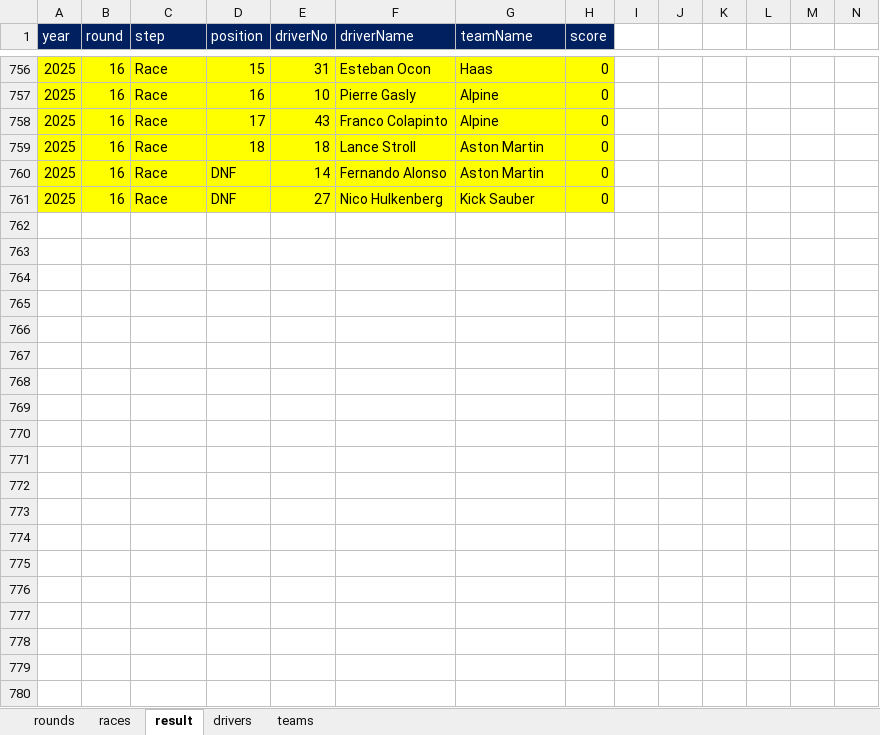
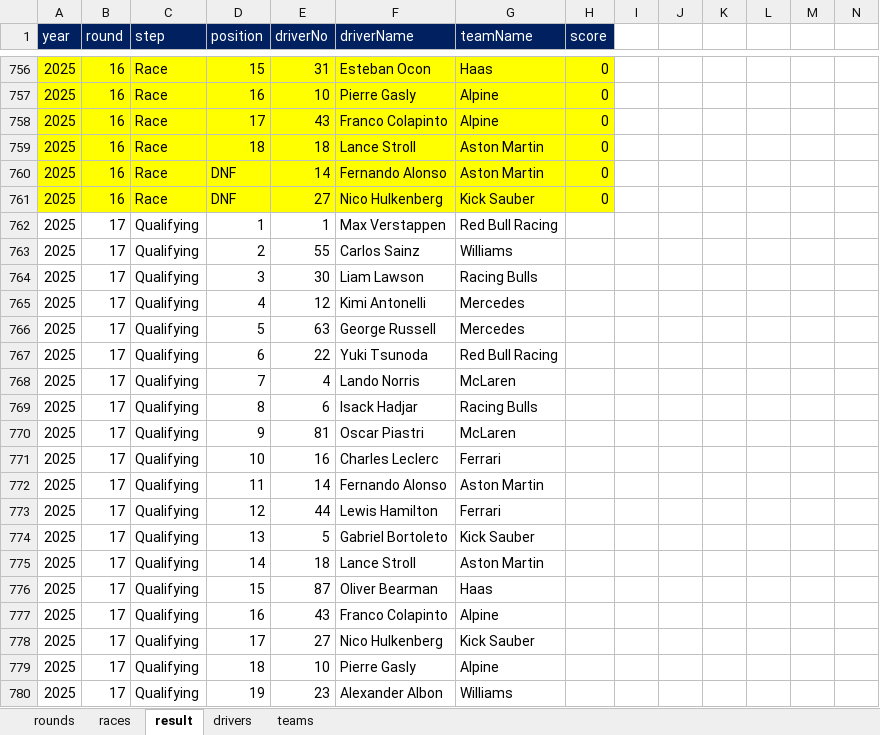
Before and after one commit to ColaLovingCat/vue_platform, an Excel workbook: public/docs/datas/f1.xlsx, sheet result, drawn as a sheet; only a part is shown, gaps mark what is left out; values as stored, in another font and other column widths than the file's, no borders; rows hold the shown columns only; the diff covers the shown part only; the diff names each change by its address in the sheet, - before the commit and + after, or states it on an @@ line.

```diff
--- a/public/docs/datas/f1.xlsx (sheet result)
+++ b/public/docs/datas/f1.xlsx (sheet result)
+row 762: 2025 | 17 | Qualifying | 1 | 1 | Max Verstappen | Red Bull Racing
+row 763: 2025 | 17 | Qualifying | 2 | 55 | Carlos Sainz | Williams
+row 764: 2025 | 17 | Qualifying | 3 | 30 | Liam Lawson | Racing Bulls
+row 765: 2025 | 17 | Qualifying | 4 | 12 | Kimi Antonelli | Mercedes
+row 766: 2025 | 17 | Qualifying | 5 | 63 | George Russell | Mercedes
+row 767: 2025 | 17 | Qualifying | 6 | 22 | Yuki Tsunoda | Red Bull Racing
+row 768: 2025 | 17 | Qualifying | 7 | 4 | Lando Norris | McLaren
+row 769: 2025 | 17 | Qualifying | 8 | 6 | Isack Hadjar | Racing Bulls
+row 770: 2025 | 17 | Qualifying | 9 | 81 | Oscar Piastri | McLaren
+row 771: 2025 | 17 | Qualifying | 10 | 16 | Charles Leclerc | Ferrari
+row 772: 2025 | 17 | Qualifying | 11 | 14 | Fernando Alonso | Aston Martin
+row 773: 2025 | 17 | Qualifying | 12 | 44 | Lewis Hamilton | Ferrari
+row 774: 2025 | 17 | Qualifying | 13 | 5 | Gabriel Bortoleto | Kick Sauber
+row 775: 2025 | 17 | Qualifying | 14 | 18 | Lance Stroll | Aston Martin
+row 776: 2025 | 17 | Qualifying | 15 | 87 | Oliver Bearman | Haas
+row 777: 2025 | 17 | Qualifying | 16 | 43 | Franco Colapinto | Alpine
+row 778: 2025 | 17 | Qualifying | 17 | 27 | Nico Hulkenberg | Kick Sauber
+row 779: 2025 | 17 | Qualifying | 18 | 10 | Pierre Gasly | Alpine
+row 780: 2025 | 17 | Qualifying | 19 | 23 | Alexander Albon | Williams
```
Also changed, not shown: 21 added rows elsewhere in this sheet, sheet races, 20 other files.
